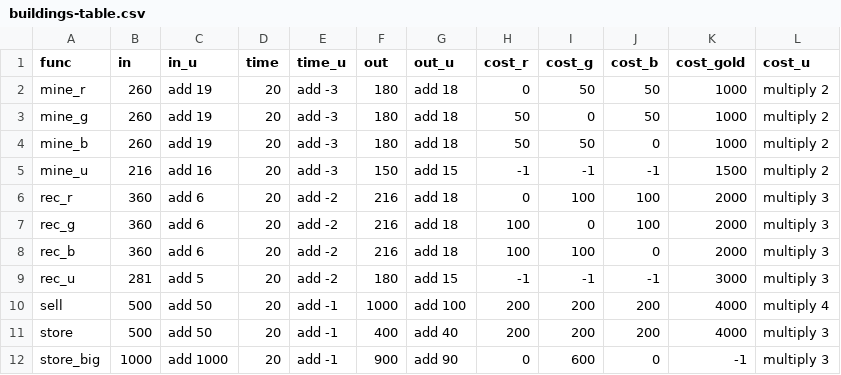
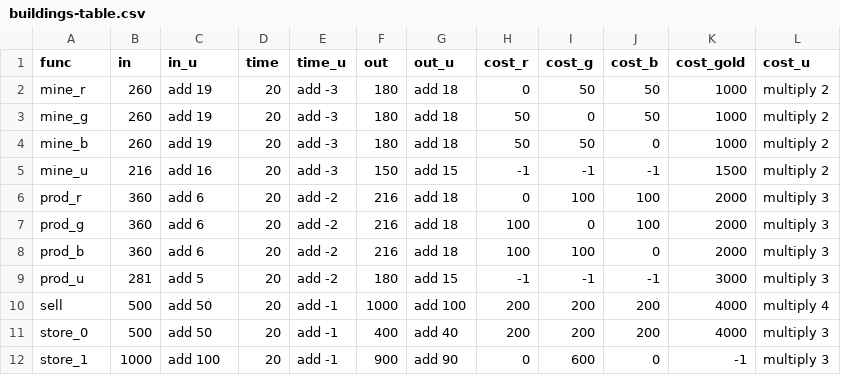
Before and after one commit to TurtlePU/epic-economy-strategy, a CSV file: res/buildings-table.csv, drawn as a sheet.

Commit message:
now shows costs and params of buildings to a player
Signed-off-by: Paul Sokolov Jr <sokolov.p64@gmail.com>

```diff
--- a/res/buildings-table.csv
+++ b/res/buildings-table.csv
@@ -5,8 +5,8 @@ mine_b;260;add 19;20;add -3;180;add 18;50;50;0;1000;multiply 2
 mine_u;216;add 16;20;add -3;150;add 15;-1;-1;-1;1500;multiply 2
-rec_r;360;add 6;20;add -2;216;add 18;0;100;100;2000;multiply 3
-rec_g;360;add 6;20;add -2;216;add 18;100;0;100;2000;multiply 3
-rec_b;360;add 6;20;add -2;216;add 18;100;100;0;2000;multiply 3
-rec_u;281;add 5;20;add -2;180;add 15;-1;-1;-1;3000;multiply 3
+prod_r;360;add 6;20;add -2;216;add 18;0;100;100;2000;multiply 3
+prod_g;360;add 6;20;add -2;216;add 18;100;0;100;2000;multiply 3
+prod_b;360;add 6;20;add -2;216;add 18;100;100;0;2000;multiply 3
+prod_u;281;add 5;20;add -2;180;add 15;-1;-1;-1;3000;multiply 3
 sell;500;add 50;20;add -1;1000;add 100;200;200;200;4000;multiply 4
-store;500;add 50;20;add -1;400;add 40;200;200;200;4000;multiply 3
-store_big;1000;add 1000;20;add -1;900;add 90;0;600;0;-1;multiply 3
+store_0;500;add 50;20;add -1;400;add 40;200;200;200;4000;multiply 3
+store_1;1000;add 100;20;add -1;900;add 90;0;600;0;-1;multiply 3
```
Also changed, not shown: 1 other file.
